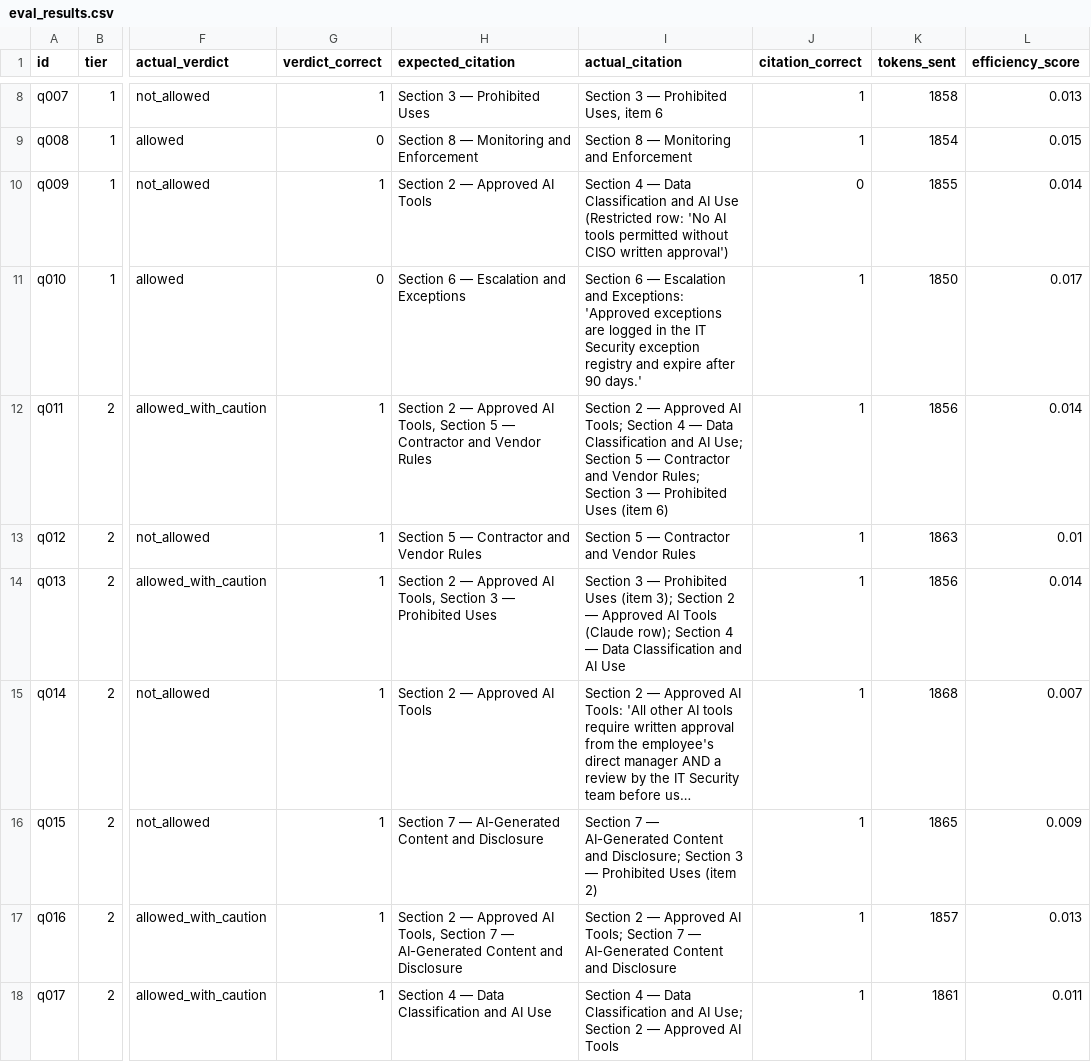
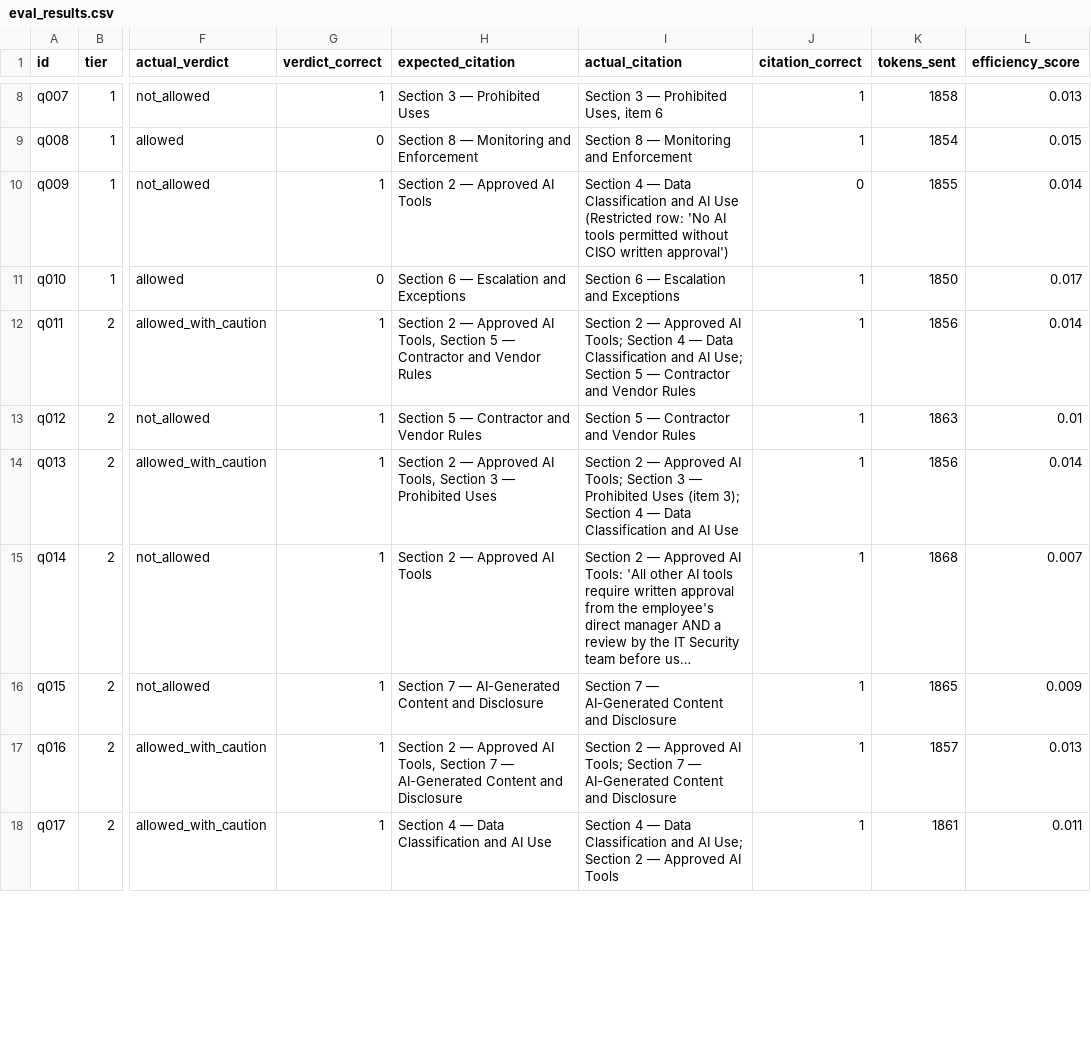
Before and after one commit to Nityaa2396/ai-policy-copilot, a CSV file: evals/results/eval_results.csv, drawn as a sheet; only a part is shown, gaps mark what is left out; long unchanged cells end in …; the diff covers the shown part only; the diff names each change by its address in the sheet, - before the commit and + after, or states it on an @@ line.

Commit message:
feat: V3 eval results - citation accuracy 96.4%, verdict 78.6%, 47% token reduction maintained

```diff
--- a/evals/results/eval_results.csv
+++ b/evals/results/eval_results.csv
-I11 (actual_citation): …Escalation and Exceptions: 'Approved exceptions are logged in the IT Security exception registry and expire after 90 days.'
+I11 (actual_citation): …Escalation and Exceptions
-I12 (actual_citation): …and Vendor Rules; Section 3 — Prohibited Uses (item 6)
+I12 (actual_citation): …and Vendor Rules
-I14 (actual_citation): Section 3 — Prohibited Uses (item 3); Section 2 — Approved AI Tools (Claude row); Section 4…
+I14 (actual_citation): Section 2 — Approved AI Tools; Section 3 — Prohibited Uses (item 3); Section 4…
-I16 (actual_citation): …Content and Disclosure; Section 3 — Prohibited Uses (item 2)
+I16 (actual_citation): …Content and Disclosure
```
Also changed, not shown: 77 edited cells elsewhere in this file, 3 other files.
